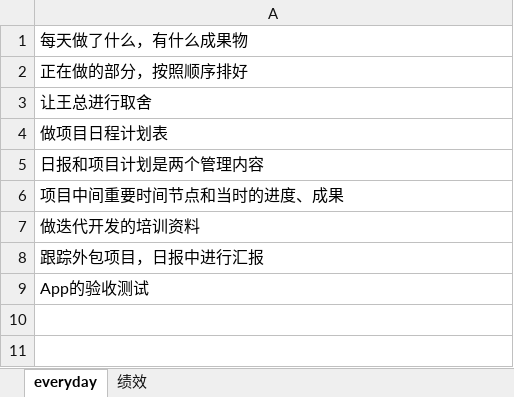
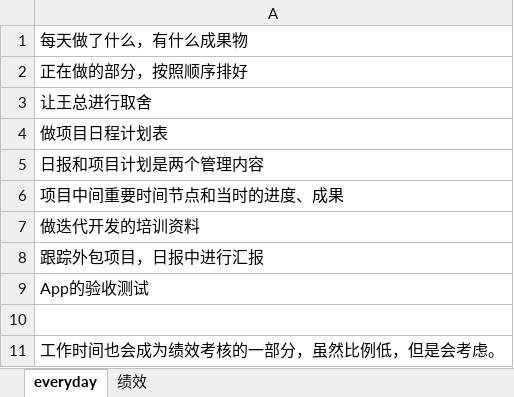
Before and after one commit to hlk666/yizhong, an Excel workbook: doc/everyday management.xlsx, sheet everyday, drawn as a sheet; values as stored, in another font and other column widths than the file's, no borders; the diff names each change by its address in the sheet, - before the commit and + after, or states it on an @@ line.

Commit message:
try to modify excel file.

```diff
--- a/doc/everyday management.xlsx (sheet everyday)
+++ b/doc/everyday management.xlsx (sheet everyday)
+row 10: (empty)
+row 11: 工作时间也会成为绩效考核的一部分，虽然比例低，但是会考虑。
```
